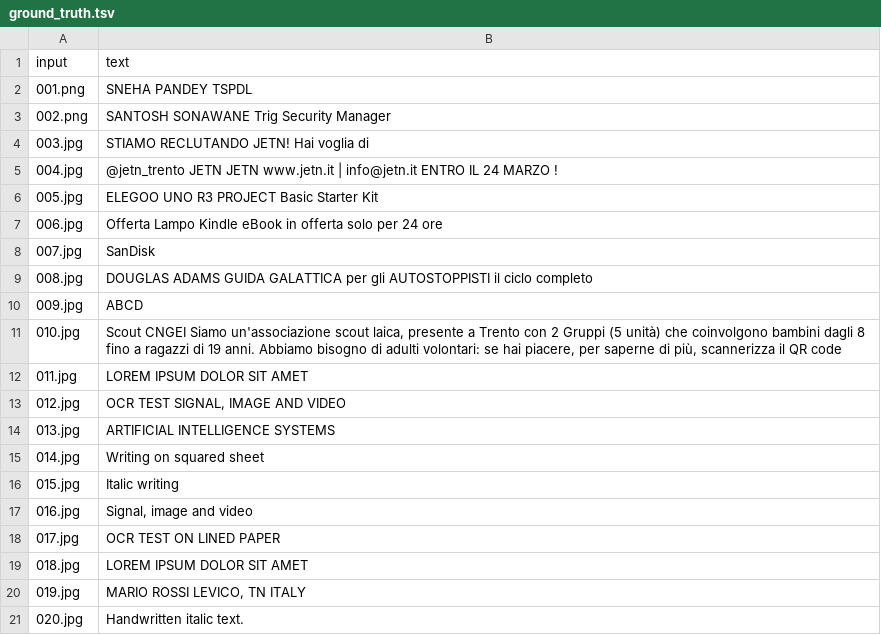
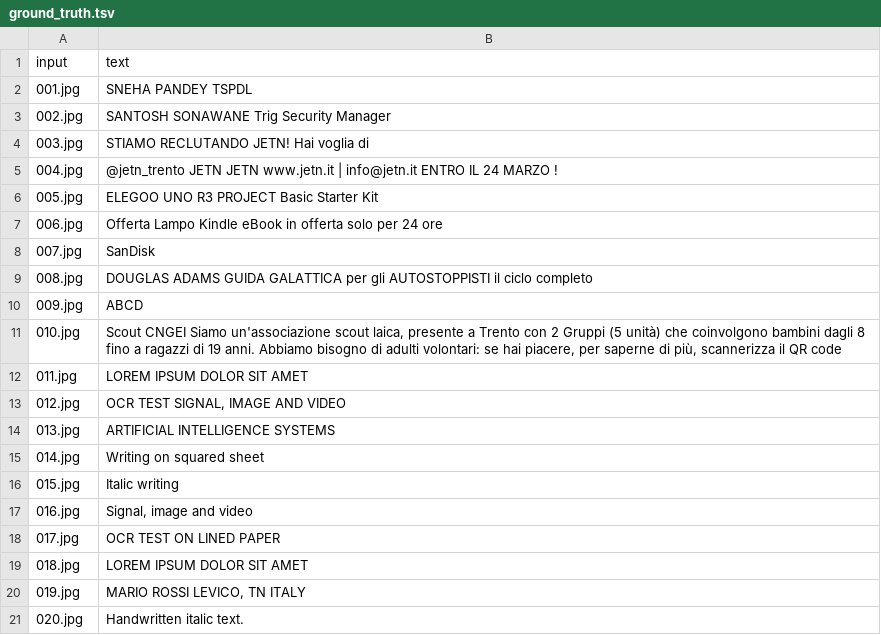
Before and after one commit to jo-valer/tesseract-ocr-enhanced, a TSV file: results/ground_truth.tsv, drawn as a sheet.

```diff
--- a/results/ground_truth.tsv
+++ b/results/ground_truth.tsv
@@ -1,4 +1,4 @@
 input	text
-001.png	SNEHA PANDEY TSPDL
-002.png	SANTOSH SONAWANE Trig Security Manager
+001.jpg	SNEHA PANDEY TSPDL
+002.jpg	SANTOSH SONAWANE Trig Security Manager
 003.jpg	STIAMO RECLUTANDO JETN! Hai voglia di
```
Also changed, not shown: 3 other files.
